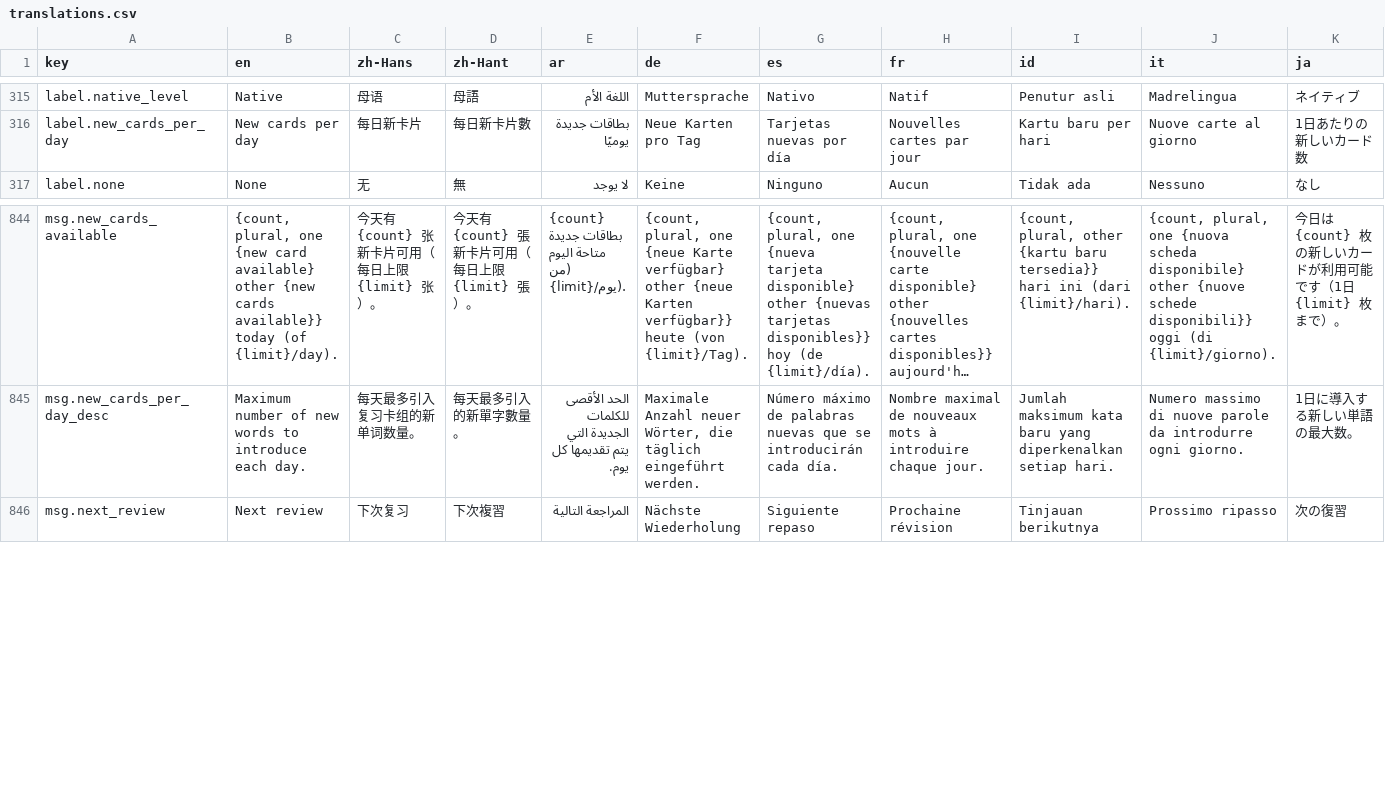
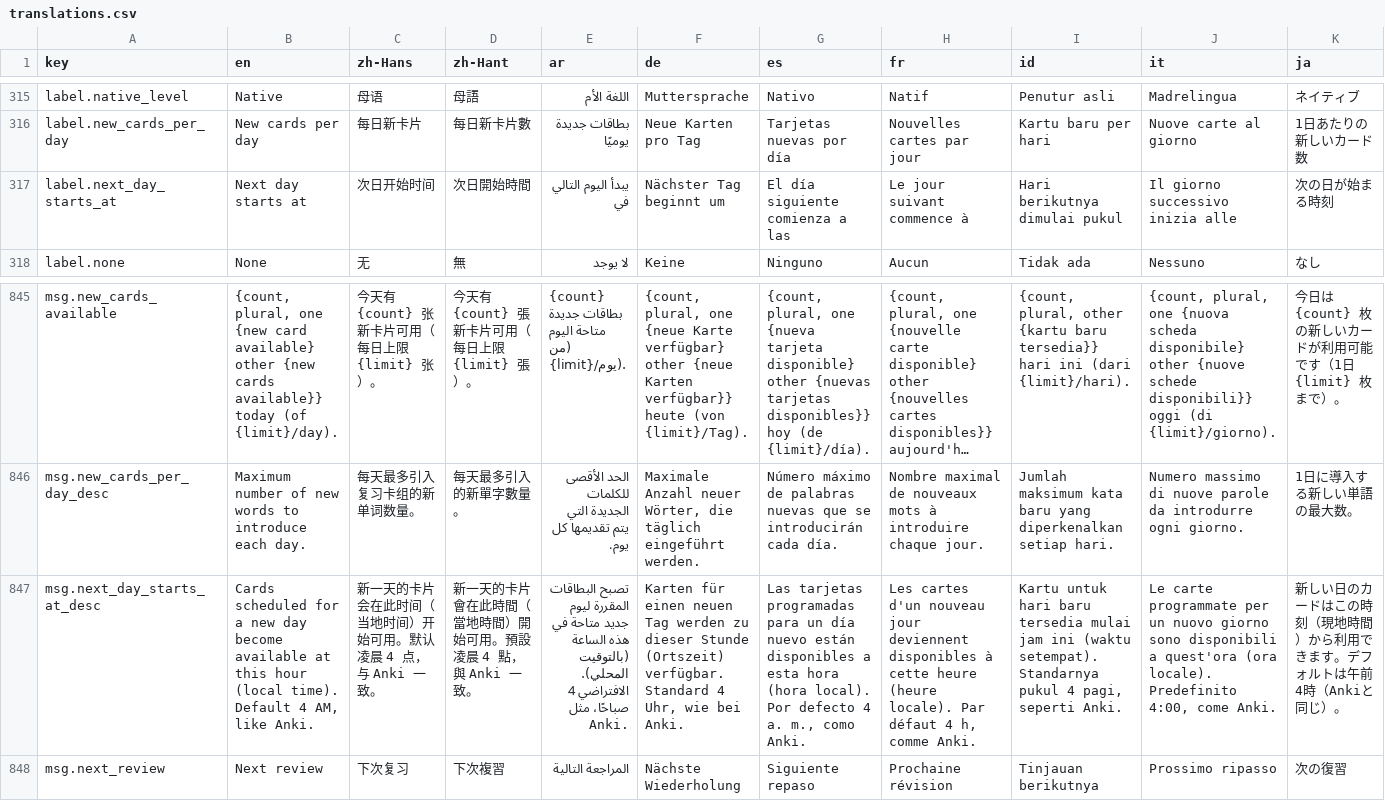
Before and after one commit to longjiang/language-player, a CSV file: translations.csv, drawn as a sheet; only a part is shown, gaps mark what is left out; long unchanged cells end in …; rows hold the shown columns only; the diff names each change by its address in the sheet, - before the commit and + after, or states it on an @@ line.

Commit message:
feat(srs): Anki-style local day boundary (configurable start hour)

```diff
--- a/translations.csv
+++ b/translations.csv
+row 317: label.next_day_starts_at | Next day starts at | 次日开始时间 | 次日開始時間 | يبدأ اليوم التالي في | Nächster Tag beginnt um | El día siguiente comienza a las | Le jour suivant commence à | Hari berikutnya dimulai pukul | Il giorno successivo inizia alle | 次の日が始まる時刻
+row 847: msg.next_day_starts_at_desc | Cards scheduled for a new day become available at this hour (local time). Default 4 AM, like Anki. | 新一天的卡片会在此时间（当地时间）开始可用。默认凌晨 4 点，与 Anki 一致。 | 新一天的卡片會在此時間（當地時間）開始可用。預設凌晨 4 點，與 Anki 一致。 | تصبح البطاقات المقررة ليوم جديد متاحة في هذه الساعة (بالتوقيت المحلي). الافتراضي 4 صباحًا، مثل Anki. | Karten für einen neuen Tag werden zu dieser Stunde (Ortszeit) verfügbar. Standard 4 Uhr, wie bei Anki. | Las tarjetas programadas para un día nuevo están disponibles a esta hora (hora local). Por defecto 4 a. m., como Anki. | Les cartes d'un nouveau jour deviennent disponibles à cette heure (heure locale). Par défaut 4 h, comme Anki. | Kartu untuk hari baru tersedia mulai jam ini (waktu setempat). Standarnya pukul 4 pagi, seperti Anki. | Le carte programmate per un nuovo giorno sono disponibili a quest'ora (ora locale). Predefinito 4:00, come Anki. | 新しい日のカードはこの時刻（現地時間）から利用できます。デフォルトは午前4時（Ankiと同じ）。
```
Also changed, not shown: 34 other files.
